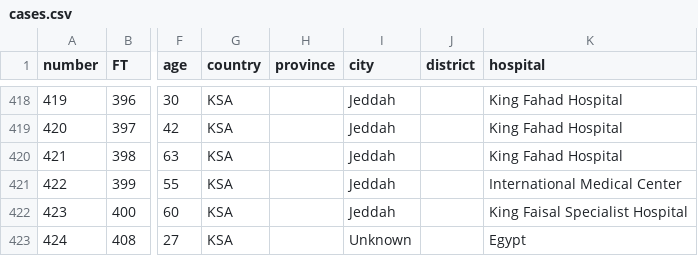
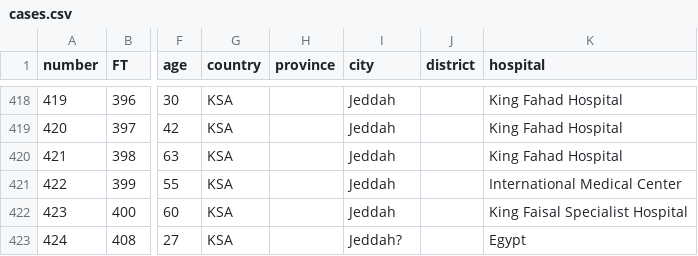
Before and after one commit to rambaut/MERS-Cases, a CSV file: data/cases.csv, drawn as a sheet; only a part is shown, gaps mark what is left out; the diff names each change by its address in the sheet, - before the commit and + after, or states it on an @@ line.

Commit message:
Tweaking

```diff
--- a/data/cases.csv
+++ b/data/cases.csv
-I423 (city): Unknown
+I423 (city): Jeddah?
```
